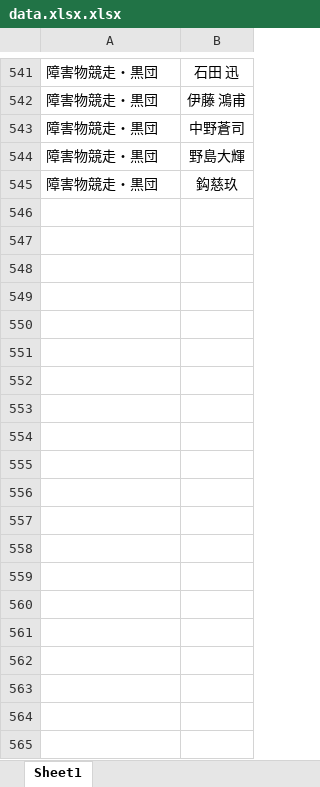
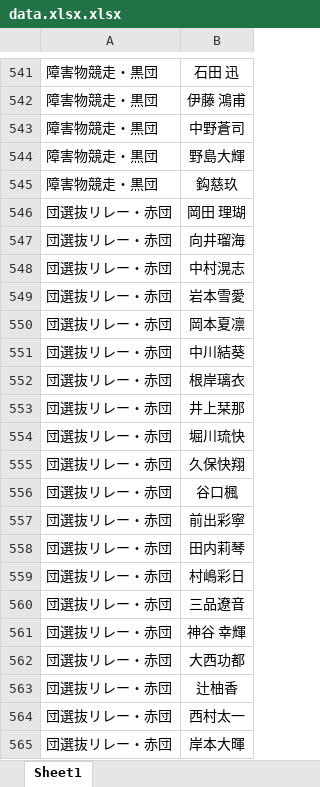
Before and after one commit to ueno327/web_app.py, an Excel workbook: data.xlsx.xlsx, sheet Sheet1, drawn as a sheet; only a part is shown, gaps mark what is left out; values as stored, in another font and other column widths than the file's, no borders; conditional formats not drawn; the diff covers the shown part only; the diff names each change by its address in the sheet, - before the commit and + after, or states it on an @@ line.

Commit message:
変更

```diff
--- a/data.xlsx.xlsx (sheet Sheet1)
+++ b/data.xlsx.xlsx (sheet Sheet1)
+row 546: 団選抜リレー・赤団 | 岡田 理瑚
+row 547: 団選抜リレー・赤団 | 向井瑠海
+row 548: 団選抜リレー・赤団 | 中村滉志
+row 549: 団選抜リレー・赤団 | 岩本雪愛
+row 550: 団選抜リレー・赤団 | 岡本夏凛
+row 551: 団選抜リレー・赤団 | 中川結葵
+row 552: 団選抜リレー・赤団 | 根岸璃衣
+row 553: 団選抜リレー・赤団 | 井上栞那
+row 554: 団選抜リレー・赤団 | 堀川琉快
+row 555: 団選抜リレー・赤団 | 久保快翔
+row 556: 団選抜リレー・赤団 | 谷口楓
+row 557: 団選抜リレー・赤団 | 前出彩寧
+row 558: 団選抜リレー・赤団 | 田内莉琴
+row 559: 団選抜リレー・赤団 | 村嶋彩日
+row 560: 団選抜リレー・赤団 | 三品遼音
+row 561: 団選抜リレー・赤団 | 神谷 幸輝
+row 562: 団選抜リレー・赤団 | 大西功都
+row 563: 団選抜リレー・赤団 | 辻柚香
+row 564: 団選抜リレー・赤団 | 西村太一
+row 565: 団選抜リレー・赤団 | 岸本大暉
```
Also changed, not shown: 332 added rows elsewhere in this sheet.
